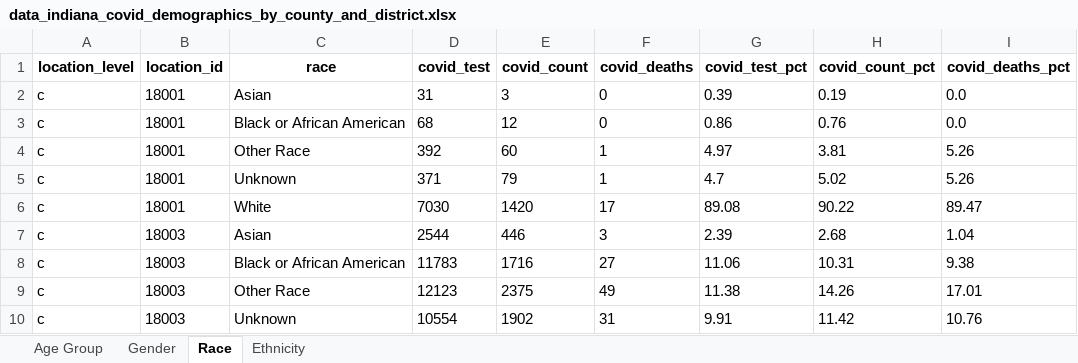
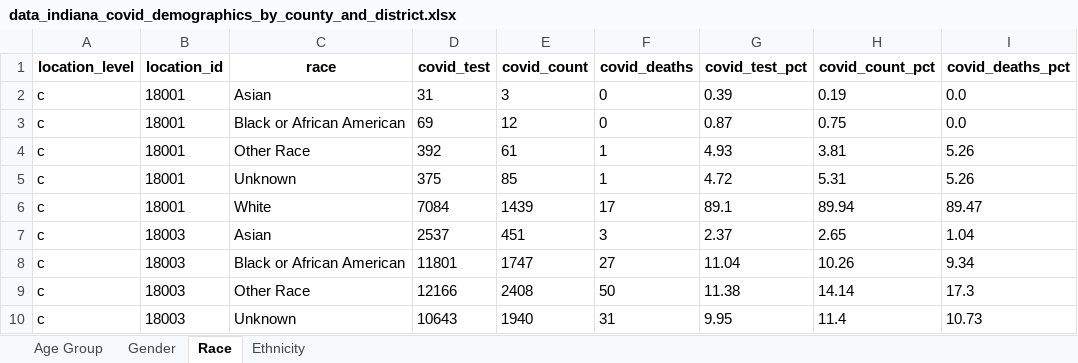
Before and after one commit to nbennett320/indiana-covid19-forecast, an Excel workbook: data/updated/data_indiana_covid_demographics_by_county_and_district.xlsx, sheet Race, drawn as a sheet; only a part is shown; values as stored, in another font and other column widths than the file's, no borders; the diff covers the shown part only; the diff names each change by its address in the sheet, - before the commit and + after, or states it on an @@ line.

```diff
--- a/data/updated/data_indiana_covid_demographics_by_county_and_district.xlsx (sheet Race)
+++ b/data/updated/data_indiana_covid_demographics_by_county_and_district.xlsx (sheet Race)
-D3 (covid_test): 68
+D3 (covid_test): 69
-G3 (covid_test_pct): 0.86
+G3 (covid_test_pct): 0.87
-H3 (covid_count_pct): 0.76
+H3 (covid_count_pct): 0.75
-E4 (covid_count): 60
+E4 (covid_count): 61
-G4 (covid_test_pct): 4.97
+G4 (covid_test_pct): 4.93
-D5 (covid_test): 371
+D5 (covid_test): 375
-E5 (covid_count): 79
+E5 (covid_count): 85
-G5 (covid_test_pct): 4.7
+G5 (covid_test_pct): 4.72
-H5 (covid_count_pct): 5.02
+H5 (covid_count_pct): 5.31
-D6 (covid_test): 7030
+D6 (covid_test): 7084
-E6 (covid_count): 1420
+E6 (covid_count): 1439
-G6 (covid_test_pct): 89.08
+G6 (covid_test_pct): 89.1
-H6 (covid_count_pct): 90.22
+H6 (covid_count_pct): 89.94
-D7 (covid_test): 2544
+D7 (covid_test): 2537
-E7 (covid_count): 446
+E7 (covid_count): 451
-G7 (covid_test_pct): 2.39
+G7 (covid_test_pct): 2.37
-H7 (covid_count_pct): 2.68
+H7 (covid_count_pct): 2.65
-D8 (covid_test): 11783
+D8 (covid_test): 11801
-E8 (covid_count): 1716
+E8 (covid_count): 1747
-G8 (covid_test_pct): 11.06
+G8 (covid_test_pct): 11.04
-H8 (covid_count_pct): 10.31
+H8 (covid_count_pct): 10.26
-I8 (covid_deaths_pct): 9.38
+I8 (covid_deaths_pct): 9.34
-D9 (covid_test): 12123
+D9 (covid_test): 12166
-E9 (covid_count): 2375
+E9 (covid_count): 2408
-F9 (covid_deaths): 49
+F9 (covid_deaths): 50
-H9 (covid_count_pct): 14.26
+H9 (covid_count_pct): 14.14
-I9 (covid_deaths_pct): 17.01
+I9 (covid_deaths_pct): 17.3
-D10 (covid_test): 10554
+D10 (covid_test): 10643
-E10 (covid_count): 1902
+E10 (covid_count): 1940
-G10 (covid_test_pct): 9.91
+G10 (covid_test_pct): 9.95
-H10 (covid_count_pct): 11.42
+H10 (covid_count_pct): 11.4
-I10 (covid_deaths_pct): 10.76
+I10 (covid_deaths_pct): 10.73
```
Also changed, not shown: 1722 edited cells elsewhere in this sheet, sheet Age Group, sheet Ethnicity, sheet Gender, data/updated/data_indiana_covid_deaths_by_date_by_age_group.xlsx, data/updated/data_indiana_hospital_vent_data.xlsx, 14 other files.
